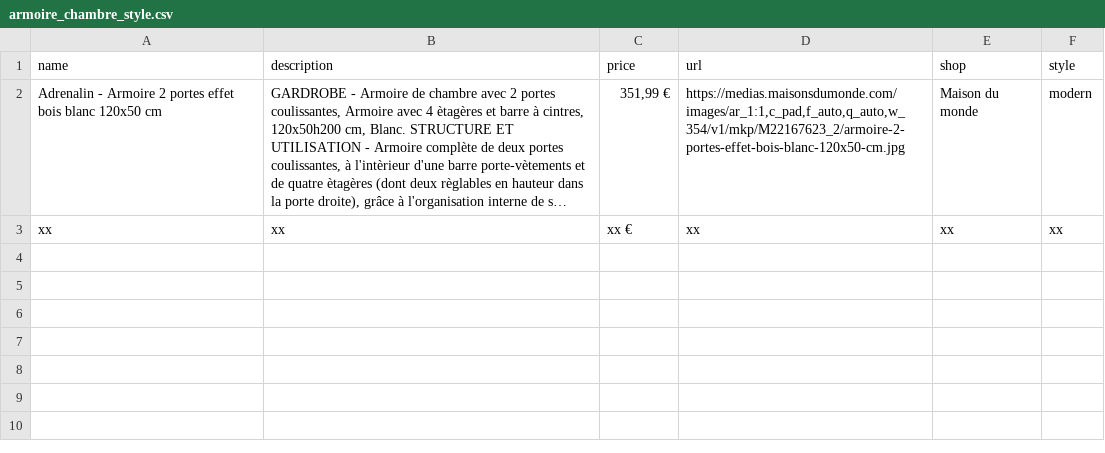
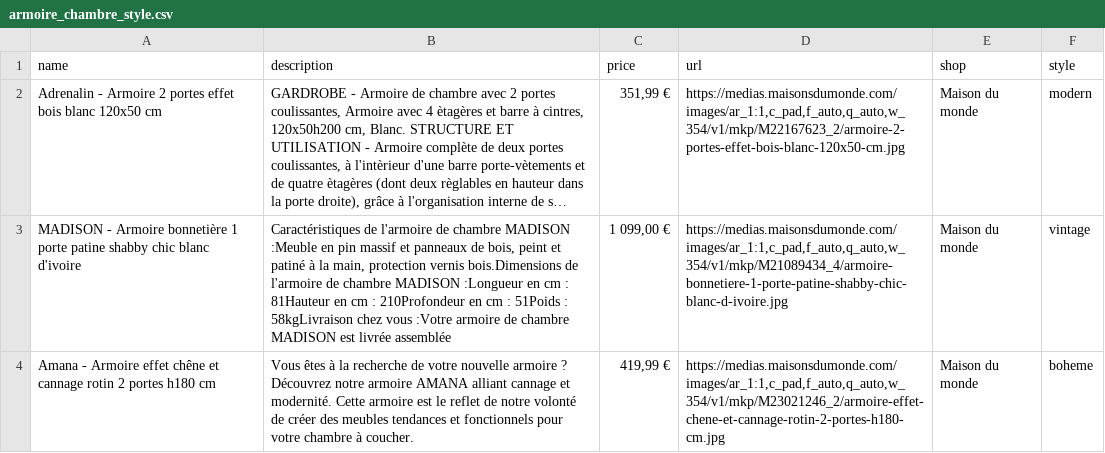
Before and after one commit to Wazaaa974/Nestify, a CSV file: armoire_chambre_style.csv, drawn as a sheet; long unchanged cells end in …; removed rows and columns are numbered as before the commit, all else as after; the diff names each change by its address in the sheet, - before the commit and + after, or states it on an @@ line.

```diff
--- a/armoire_chambre_style.csv
+++ b/armoire_chambre_style.csv
-row 3: xx | xx | xx € | xx | xx | xx
+row 3: MADISON - Armoire bonnetière 1 porte patine shabby chic blanc d'ivoire | Caractéristiques de l'armoire de chambre MADISON :Meuble en pin massif et panneaux de bois, peint et patiné à la main, protection vernis bois.Dimensions de l'armoire de chambre MADISON :Longueur en cm : 81Hauteur en cm : 210Profondeur en cm : 51Poids : 58kgLivraison chez vous :Votre armoire de chambre MADISON est livrée assemblée | 1 099,00 € | https://medias.maisonsdumonde.com/images/ar_1:1,c_pad,f_auto,q_auto,w_354/v1/mkp/M21089434_4/armoire-bonnetiere-1-porte-patine-shabby-chic-blanc-d-ivoire.jpg | Maison du monde | vintage
+row 4: Amana - Armoire effet chêne et cannage rotin 2 portes h180 cm | Vous êtes à la recherche de votre nouvelle armoire ? Découvrez notre armoire AMANA alliant cannage et modernité. Cette armoire est le reflet de notre volonté de créer des meubles tendances et fonctionnels pour votre chambre à coucher. | 419,99 € | https://medias.maisonsdumonde.com/images/ar_1:1,c_pad,f_auto,q_auto,w_354/v1/mkp/M23021246_2/armoire-effet-chene-et-cannage-rotin-2-portes-h180-cm.jpg | Maison du monde | boheme
```
Also changed, not shown: lit_chambre_style.csv, miroir_chambre_style.csv, 2 other files.
